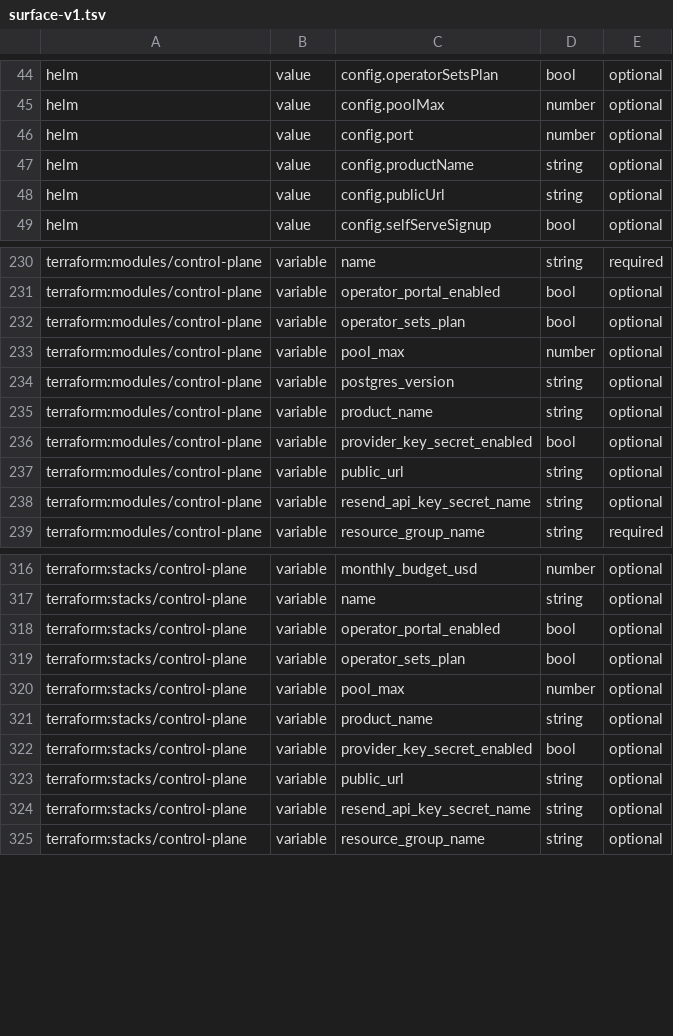
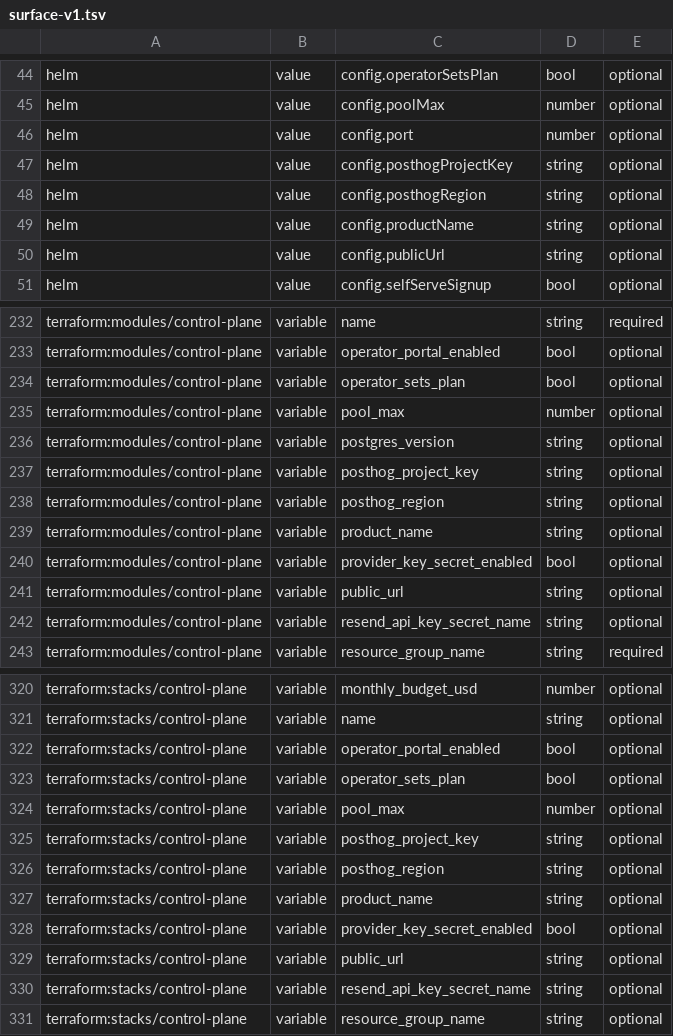
Before and after one commit to antifailure/antifailure, a TSV file: tools/inputcheck/surface-v1.tsv, drawn as a sheet; only a part is shown, gaps mark what is left out; the diff names each change by its address in the sheet, - before the commit and + after, or states it on an @@ line.

Commit message:
infra, helm: the PostHog proxy was documented and read, and no apply could switch it on
docs/reference/control-plane.md documented AF_POSTHOG_REGION and
AF_POSTHOG_PROJECT_KEY. web/apps/api read both. The marketing site was
built to send every event to /ph on the control plane. And there was no
way to put either variable on the container: not a variable on the
Terraform module, not one on the stack, not a value in the Helm chart. The
site would have gone live pointing at a route that answered 404 on every
deployment this repository knows how to make, and the config docs test and
the config-read test would both have stayed green, because a variable that
is documented and read satisfies them whether or not anything can set it.

tools/wirecheck is the gate that asks the other question, and it went red
on main at e21f0d14 in the engine and docs jobs. This is the wiring it
asked for, done the way AF_SITE_ORIGIN is done: a dynamic env block that
is absent rather than empty when unset, because an empty region is refused
at startup as neither us nor eu, which would be a failed revision for a
feature nobody asked for. The region is validated to the two clouds at
plan time, and a key without a region is refused at plan time, since it
has nowhere to go. Both are plain values, not vault references: a PostHog
project key is public by design and ships inside the site's JavaScript.

tests/posthog.tftest.hcl is the module half of the proof. Each of its four
runs was broken on purpose and went red on its own line: the env name
misspelt, the empty string sent instead of absence, the region validation
loosened, the key-needs-region validation loosened, the key's env dropped.
The chart was rendered both ways: set, both variables appear; unset,
neither does, and NOTES.txt names config.posthogRegion as switched off.

staging.tfvars sets the region so /ph exists there before production
relies on it, and no key, so staging's own usage does not land in the
project as customers. production.tfvars sets both. Nothing moves until an
apply, and an apply creates a revision at zero traffic that has to be
shifted by hand, per the deployment model.

Changelog: appended to analytics-that-would-have-reached-a-third-party-host

Signed-off-by: Vir Sanghavi <67278851+VirSanghavi@users.noreply.github.com>

```diff
--- a/tools/inputcheck/surface-v1.tsv
+++ b/tools/inputcheck/surface-v1.tsv
+row 47: helm | value | config.posthogProjectKey | string | optional
+row 48: helm | value | config.posthogRegion | string | optional
+row 237: terraform:modules/control-plane | variable | posthog_project_key | string | optional
+row 238: terraform:modules/control-plane | variable | posthog_region | string | optional
+row 325: terraform:stacks/control-plane | variable | posthog_project_key | string | optional
+row 326: terraform:stacks/control-plane | variable | posthog_region | string | optional
```
Also changed, not shown: 12 other files.
